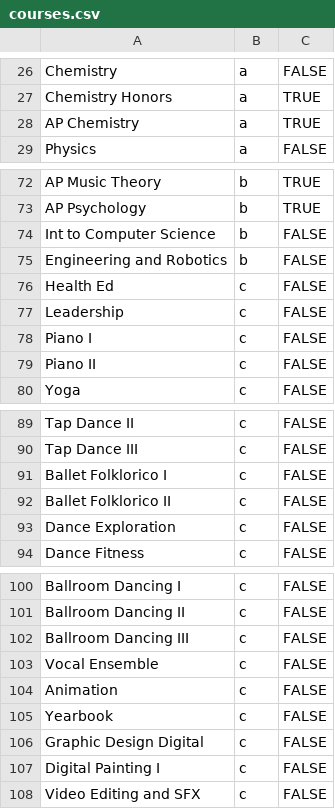
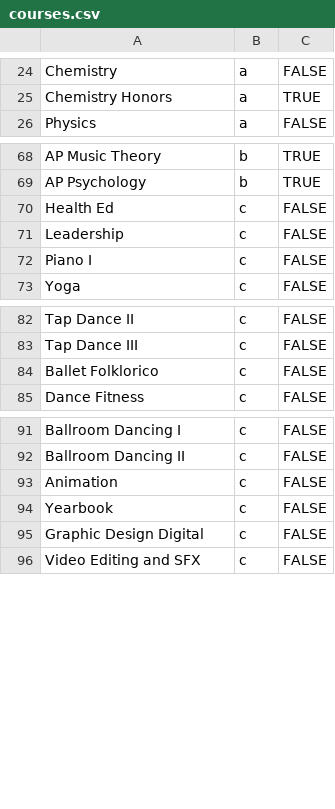
Before and after one commit to micahlai/csf-verifier, a CSV file: courses.csv, drawn as a sheet; only a part is shown, gaps mark what is left out; the diff covers the shown part only.

```diff
--- a/courses.csv
+++ b/courses.csv
@@ -27,3 +25,2 @@ Chemistry,a,FALSE
 Chemistry Honors,a,TRUE
-AP Chemistry,a,TRUE
 Physics,a,FALSE
@@ -73,4 +69,2 @@ AP Music Theory,b,TRUE
 AP Psychology,b,TRUE
-Int to Computer Science,b,FALSE
-Engineering and Robotics,b,FALSE
 Health Ed,c,FALSE
@@ -78,3 +72,2 @@ Leadership,c,FALSE
 Piano I,c,FALSE
-Piano II,c,FALSE
 Yoga,c,FALSE
@@ -90,5 +83,3 @@ Tap Dance II,c,FALSE
 Tap Dance III,c,FALSE
-Ballet Folklorico I,c,FALSE
-Ballet Folklorico II,c,FALSE
-Dance Exploration,c,FALSE
+Ballet Folklorico,c,FALSE
 Dance Fitness,c,FALSE
@@ -101,4 +92,2 @@ Ballroom Dancing I,c,FALSE
 Ballroom Dancing II,c,FALSE
-Ballroom Dancing III,c,FALSE
-Vocal Ensemble,c,FALSE
 Animation,c,FALSE
@@ -106,3 +95,2 @@ Yearbook,c,FALSE
 Graphic Design Digital,c,FALSE
-Digital Painting I,c,FALSE
 Video Editing and SFX,c,FALSE
```
Also changed, not shown: 1 added row, 8 removed rows and 1 edited cell elsewhere in this file, 2 other files.
